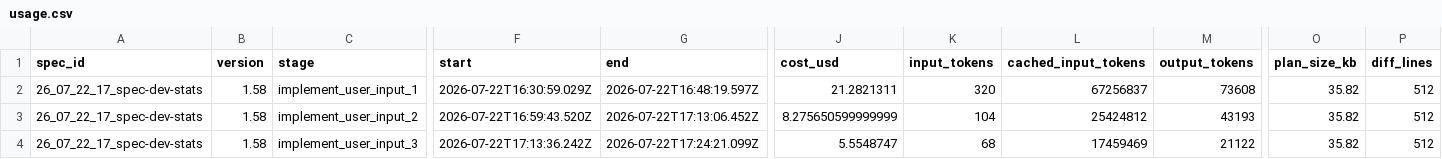
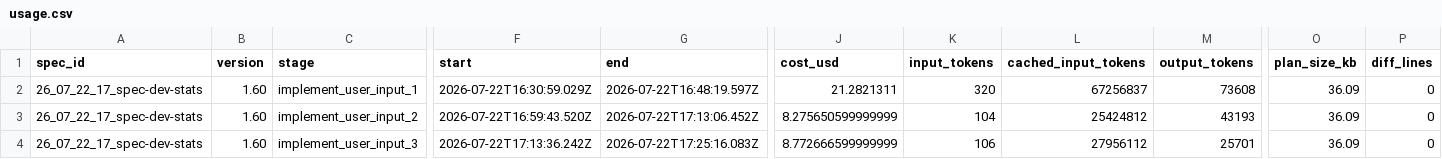
Before and after one commit to KonH/GlobalStrategy, a CSV file: Docs/Specs/26_07_22_17_spec-dev-stats/usage.csv, drawn as a sheet; only a part is shown, gaps mark what is left out; the diff names each change by its address in the sheet, - before the commit and + after, or states it on an @@ line.

```diff
--- a/Docs/Specs/26_07_22_17_spec-dev-stats/usage.csv
+++ b/Docs/Specs/26_07_22_17_spec-dev-stats/usage.csv
-B2:B4 (version): 1.58
+B2:B4 (version): 1.60
-O2:O4 (plan_size_kb): 35.82
+O2:O4 (plan_size_kb): 36.09
-P2:P4 (diff_lines): 512
+P2:P4 (diff_lines): 0
-G4 (end): 2026-07-22T17:24:21.099Z
+G4 (end): 2026-07-22T17:25:16.083Z
-J4 (cost_usd): 5.5548747
+J4 (cost_usd): 8.772666599999999
-K4 (input_tokens): 68
+K4 (input_tokens): 106
-L4 (cached_input_tokens): 17459469
+L4 (cached_input_tokens): 27956112
-M4 (output_tokens): 21122
+M4 (output_tokens): 25701
```
Also changed, not shown: Docs/Specs/26_07_22_08_province-info-panel/usage.csv, 5 other files.
